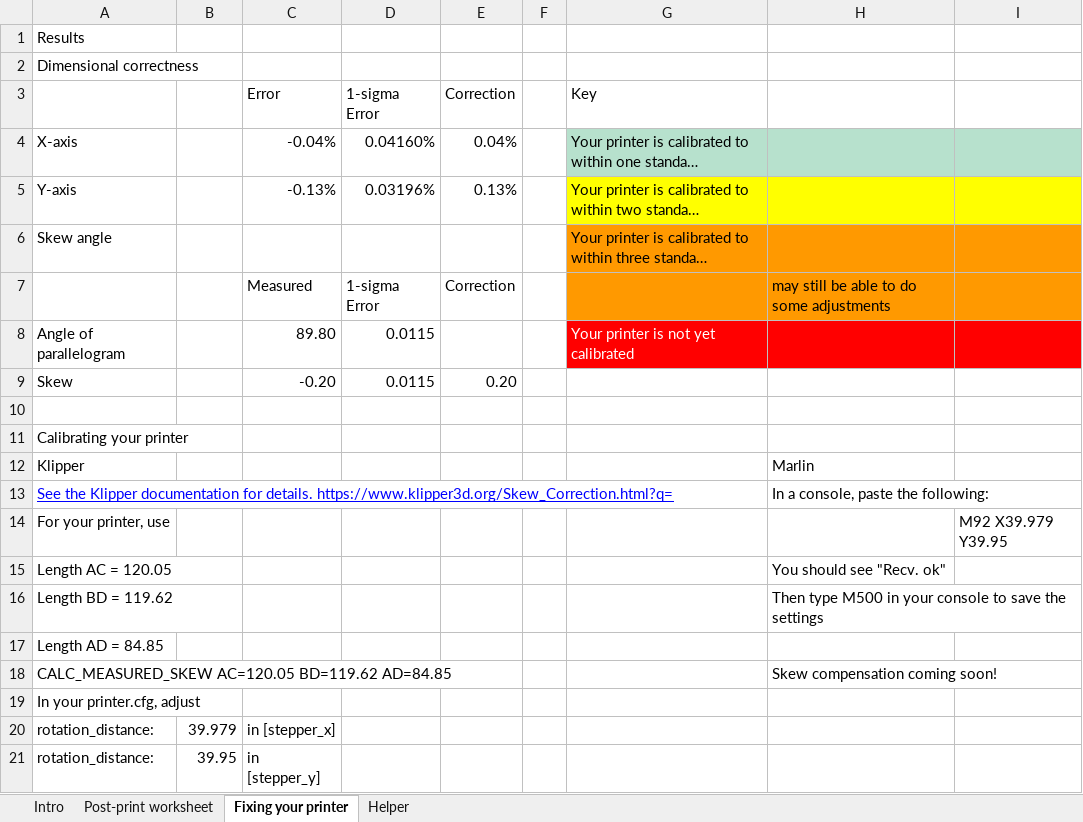
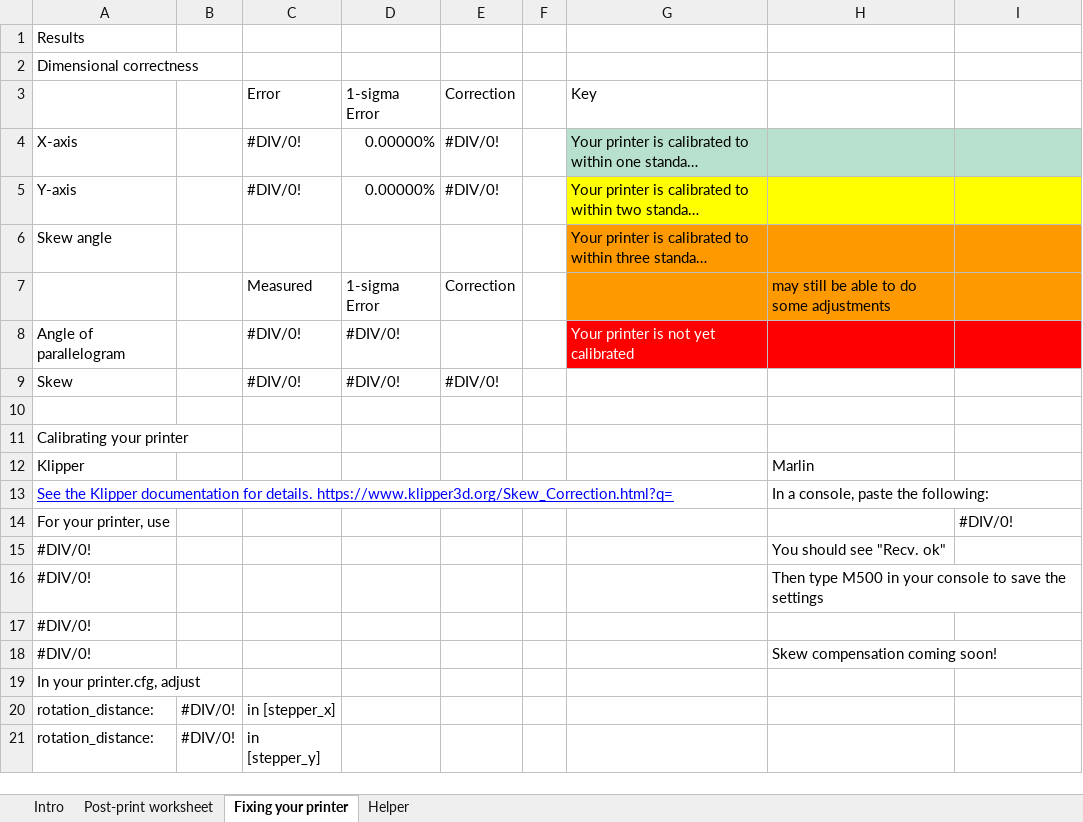
Before and after one commit to dirtdigger/fleur_de_cali, an Excel workbook: Parametric Skew Calibration.xlsx, sheet Fixing your printer, drawn as a sheet; long unchanged cells end in …; values as stored, in another font and other column widths than the file's, no borders; charts and pictures and conditional formats not drawn; removed rows and columns are numbered as before the commit, all else as after; the diff names each change by its address in the sheet, - before the commit and + after, or states it on an @@ line.

```diff
--- a/Parametric Skew Calibration.xlsx (sheet Fixing your printer)
+++ b/Parametric Skew Calibration.xlsx (sheet Fixing your printer)
-C4: -0.04%
+C4: #DIV/0!
-D4: 0.04160%
+D4: 0.00000%
-E4: 0.04%
+E4: #DIV/0!
-C5: -0.13%
+C5: #DIV/0!
-D5: 0.03196%
+D5: 0.00000%
-E5: 0.13%
+E5: #DIV/0!
-C8: 89.80
+C8: #DIV/0!
-D8: 0.0115
+D8: #DIV/0!
-row 9: Skew |  | -0.20 | 0.0115 | 0.20
+row 9: Skew |  | #DIV/0! | #DIV/0! | #DIV/0!
-I14: M92 X39.979 Y39.95
+I14: #DIV/0!
-A15: Length AC = 120.05
+A15: #DIV/0!
-A16: Length BD = 119.62
+A16: #DIV/0!
-A17: Length AD = 84.85
+A17: #DIV/0!
-A18: CALC_MEASURED_SKEW AC=120.05 BD=119.62 AD=84.85
+A18: #DIV/0!
-B20: 39.979
+B20: #DIV/0!
-B21: 39.95
+B21: #DIV/0!
```
Also changed, not shown: sheet Helper, sheet Post-print worksheet.
